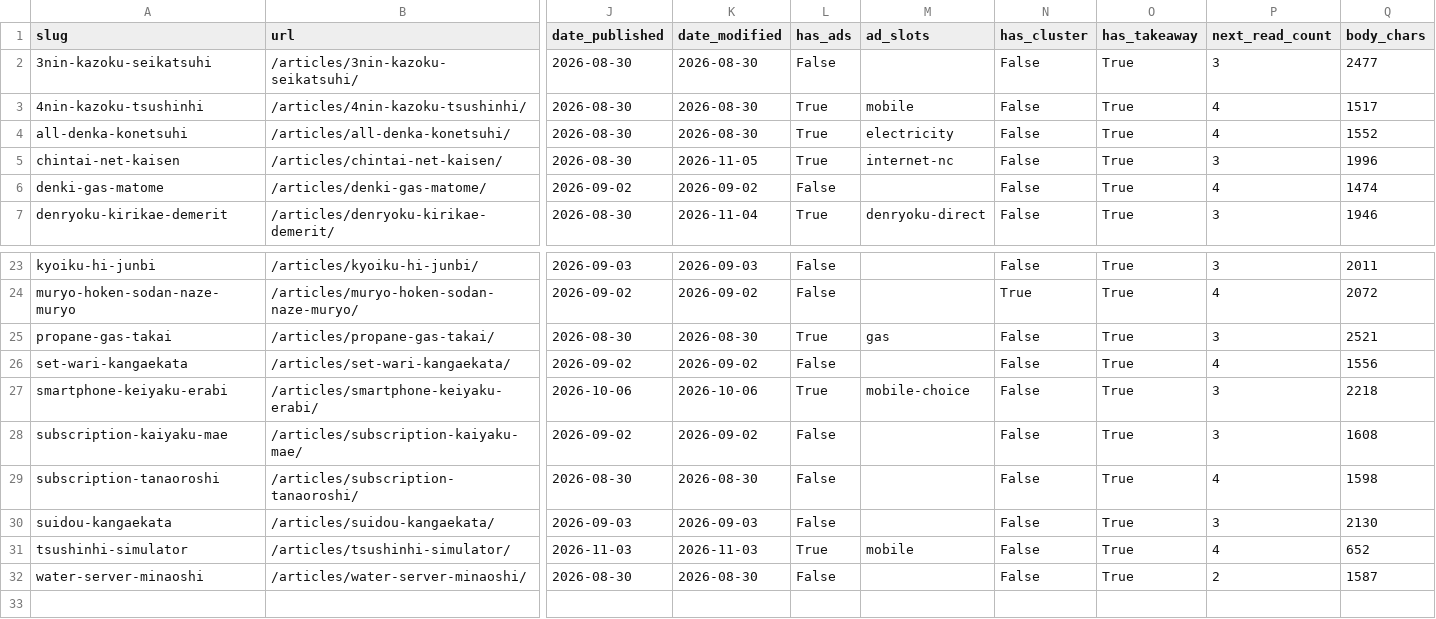
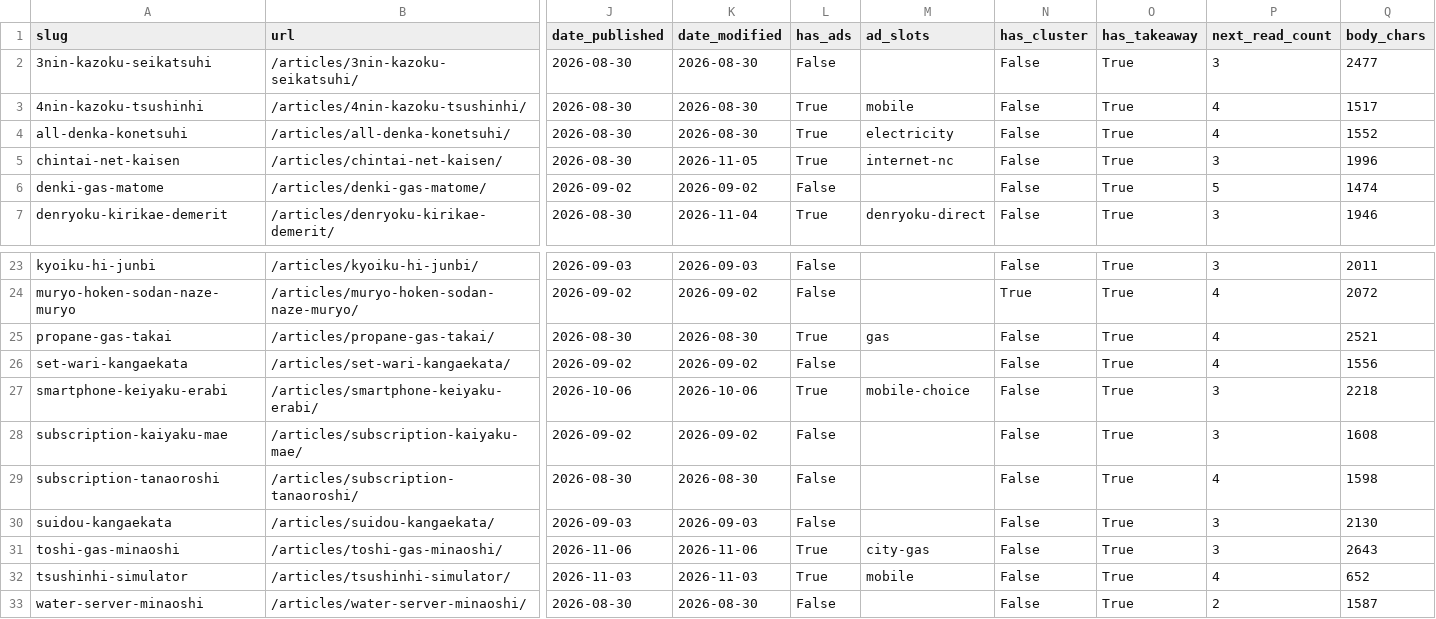
Before and after one commit to noburin0218-collab/fixed-cost-checker, a CSV file: tools/growth/data/article_registry.csv, drawn as a sheet; only a part is shown, gaps mark what is left out; rows hold the shown columns only; the diff names each change by its address in the sheet, - before the commit and + after, or states it on an @@ line.

```diff
--- a/tools/growth/data/article_registry.csv
+++ b/tools/growth/data/article_registry.csv
-P6 (next_read_count): 4
+P6 (next_read_count): 5
-P25 (next_read_count): 3
+P25 (next_read_count): 4
+row 31: toshi-gas-minaoshi | /articles/toshi-gas-minaoshi/ | 2026-11-06 | 2026-11-06 | True | city-gas | False | True | 3 | 2643
```
Also changed, not shown: 8 other files.
